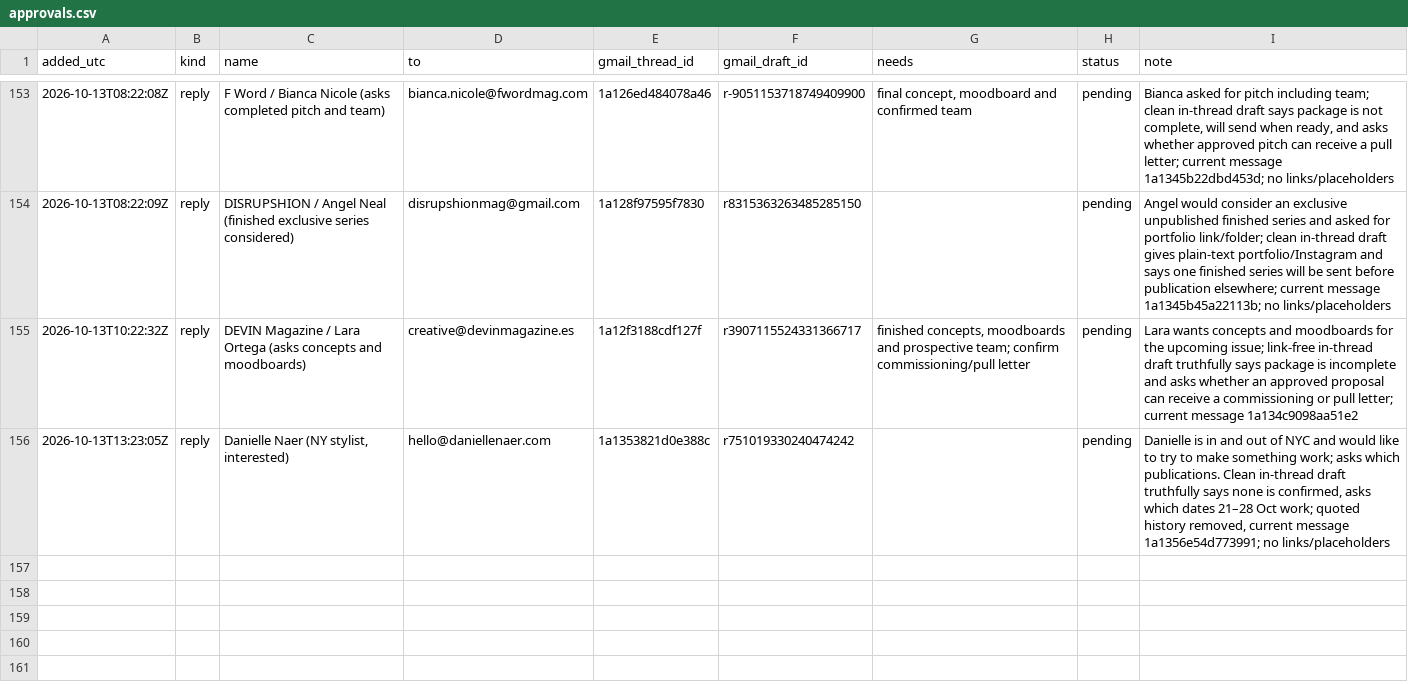
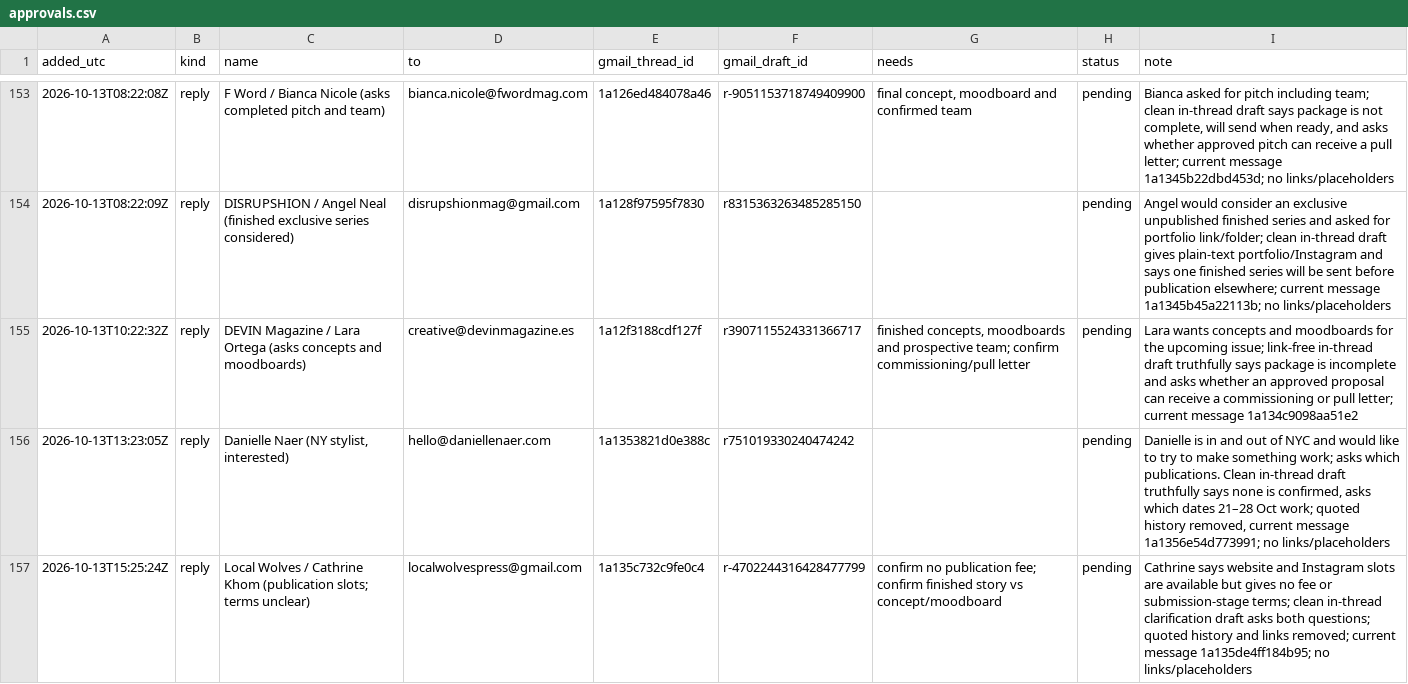
Before and after one commit to aidantorrence2/aidan-modern, a CSV file: marketing/outreach-log/approvals.csv, drawn as a sheet; only a part is shown, gaps mark what is left out; the diff names each change by its address in the sheet, - before the commit and + after, or states it on an @@ line.

Commit message:
Log Local Wolves reply draft for approval

```diff
--- a/marketing/outreach-log/approvals.csv
+++ b/marketing/outreach-log/approvals.csv
+row 157: 2026-10-13T15:25:24Z | reply | Local Wolves / Cathrine Khom (publication slots; terms unclear) | localwolvespress@gmail.com | 1a135c732c9fe0c4 | r-4702244316428477799 | confirm no publication fee; confirm finished story vs concept/moodboard | pending | Cathrine says website and Instagram slots are available but gives no fee or submission-stage terms; clean in-thread clarification draft asks both questions; quoted history and links removed; current message 1a135de4ff184b95; no links/placeholders
```
